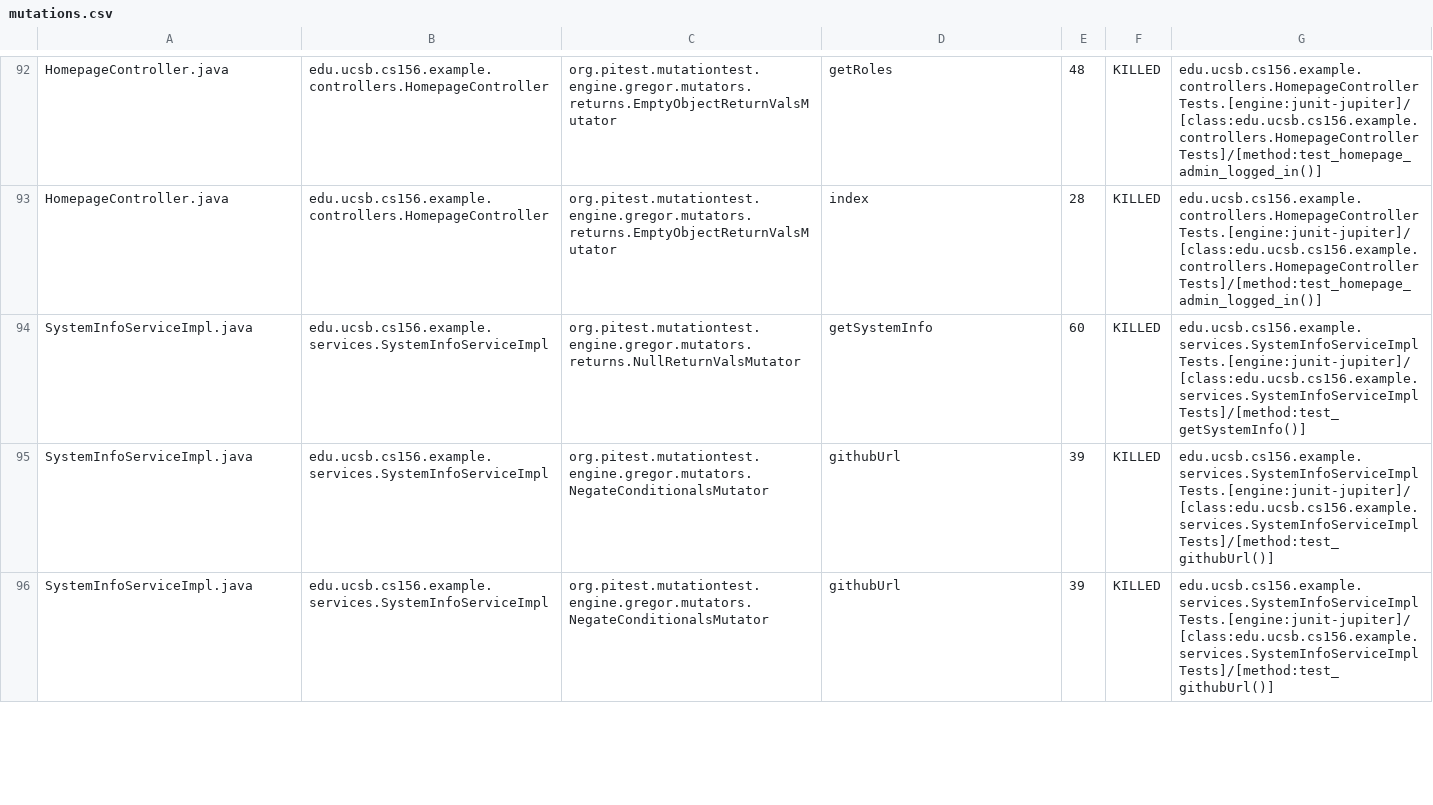
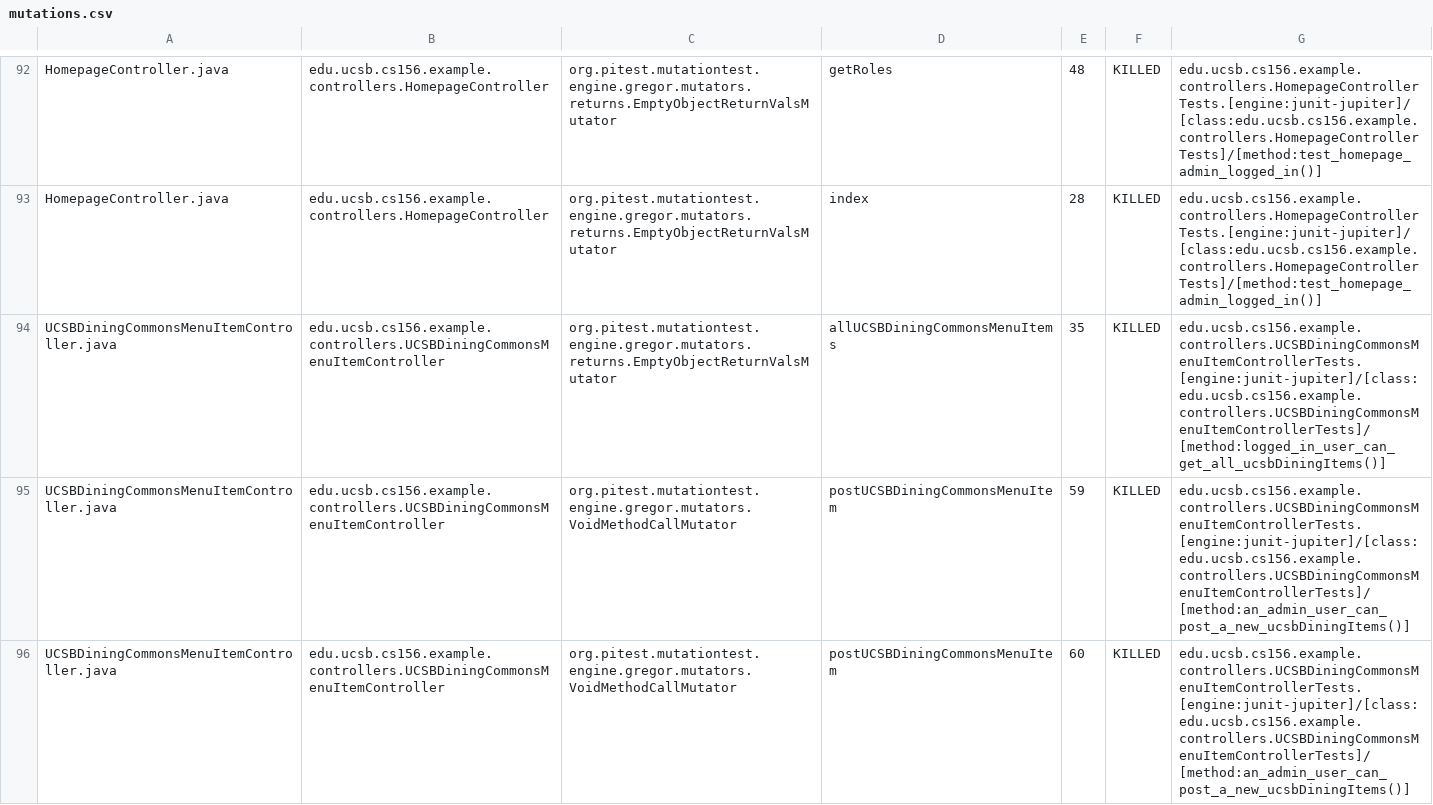
Before and after one commit to ucsb-cs156-f25/team01-f25-12, a CSV file: prs/53/pitest/mutations.csv, drawn as a sheet; only a part is shown, gaps mark what is left out; the shorter side is filled out with more unchanged rows; the diff covers the shown part only; the diff names each change by its address in the sheet, - before the commit and + after, or states it on an @@ line.

Commit message:
Deploying to gh-pages from @ ucsb-cs156-f25/team01-f25-12@b28ec57aca1255f343142dcd5797ccf882ea6be1 🚀

```diff
--- a/prs/53/pitest/mutations.csv
+++ b/prs/53/pitest/mutations.csv
+row 94: UCSBDiningCommonsMenuItemController.java | edu.ucsb.cs156.example.controllers.UCSBDiningCommonsMenuItemController | org.pitest.mutationtest.engine.gregor.mutators.returns.EmptyObjectReturnValsMutator | allUCSBDiningCommonsMenuItems | 35 | KILLED | edu.ucsb.cs156.example.controllers.UCSBDiningCommonsMenuItemControllerTests.[engine:junit-jupiter]/[class:edu.ucsb.cs156.example.controllers.UCSBDiningCommonsMenuItemControllerTests]/[method:logged_in_user_can_get_all_ucsbDiningItems()]
+row 95: UCSBDiningCommonsMenuItemController.java | edu.ucsb.cs156.example.controllers.UCSBDiningCommonsMenuItemController | org.pitest.mutationtest.engine.gregor.mutators.VoidMethodCallMutator | postUCSBDiningCommonsMenuItem | 59 | KILLED | edu.ucsb.cs156.example.controllers.UCSBDiningCommonsMenuItemControllerTests.[engine:junit-jupiter]/[class:edu.ucsb.cs156.example.controllers.UCSBDiningCommonsMenuItemControllerTests]/[method:an_admin_user_can_post_a_new_ucsbDiningItems()]
+row 96: UCSBDiningCommonsMenuItemController.java | edu.ucsb.cs156.example.controllers.UCSBDiningCommonsMenuItemController | org.pitest.mutationtest.engine.gregor.mutators.VoidMethodCallMutator | postUCSBDiningCommonsMenuItem | 60 | KILLED | edu.ucsb.cs156.example.controllers.UCSBDiningCommonsMenuItemControllerTests.[engine:junit-jupiter]/[class:edu.ucsb.cs156.example.controllers.UCSBDiningCommonsMenuItemControllerTests]/[method:an_admin_user_can_post_a_new_ucsbDiningItems()]
```
Also changed, not shown: 2 added rows and 1 edited cell elsewhere in this file, 21 other files.
